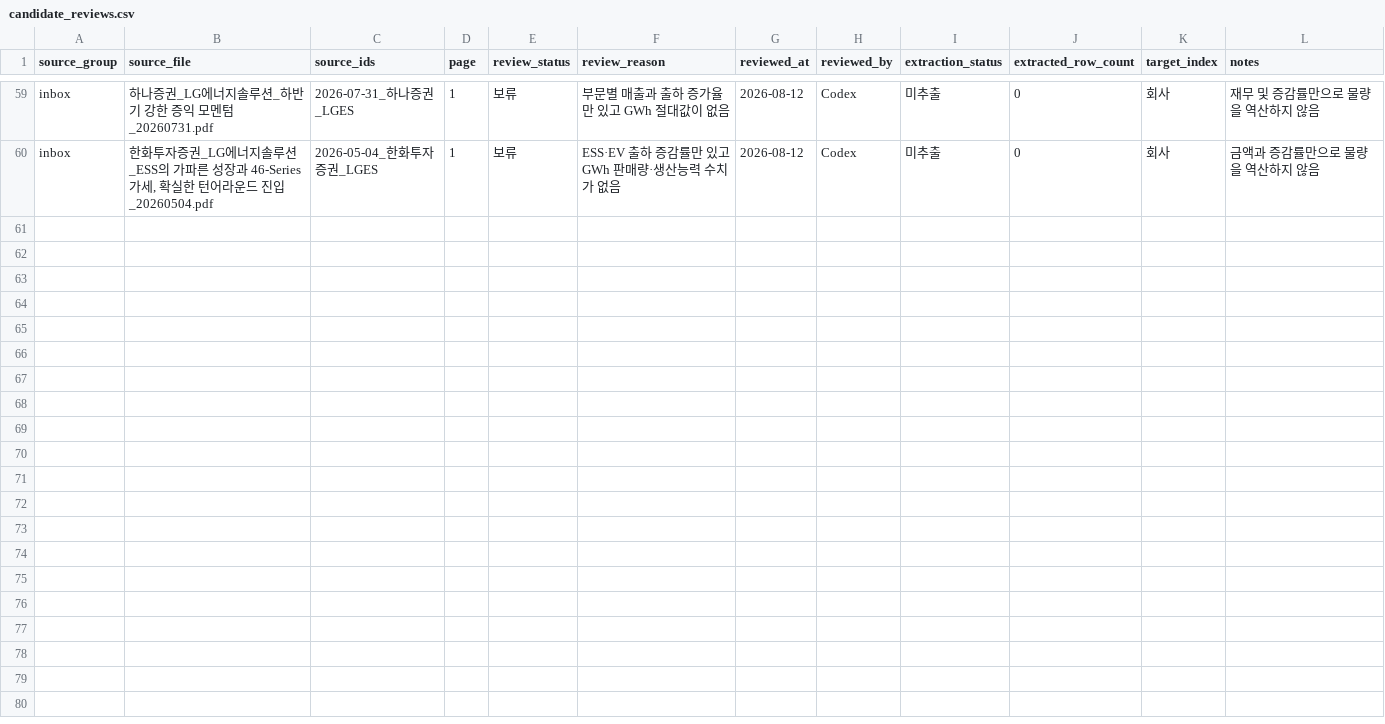
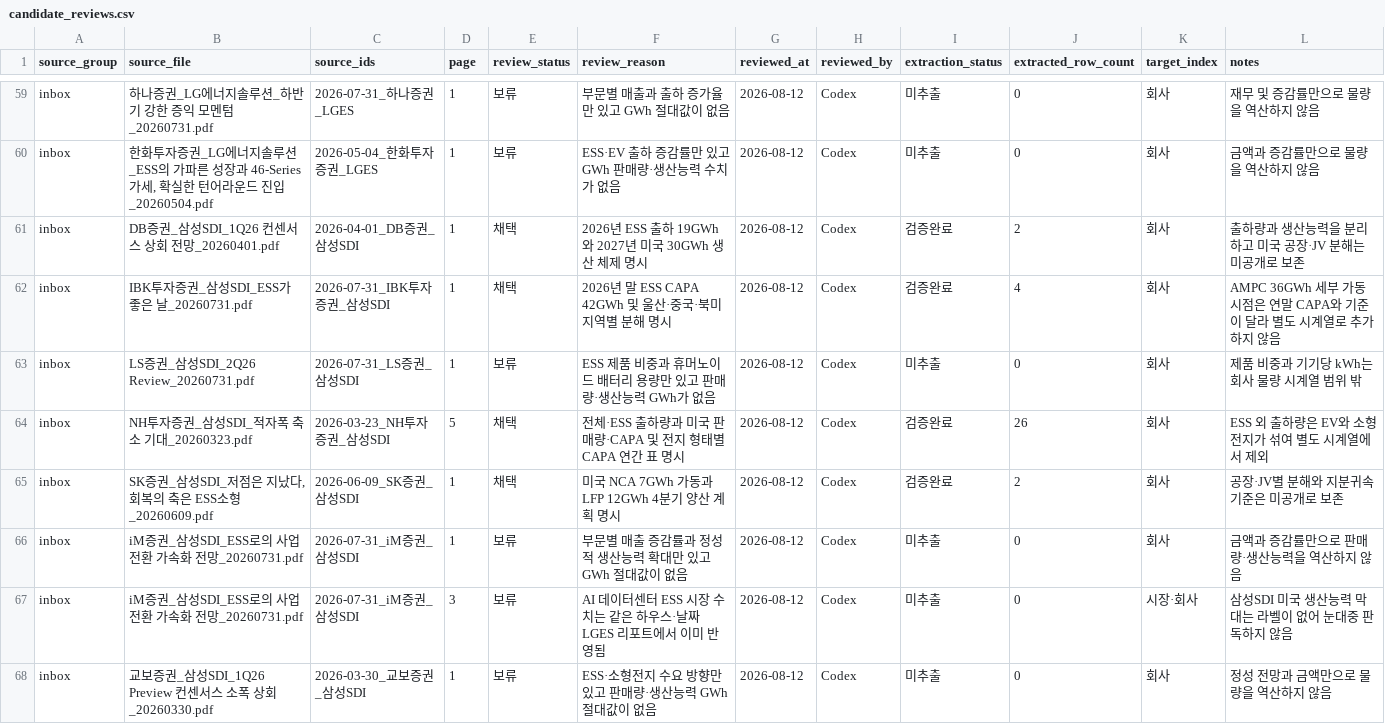
Before and after one commit to Jayk-resonance/K-battery-financials, a CSV file: projects/market-data/candidate_reviews.csv, drawn as a sheet; only a part is shown, gaps mark what is left out; the diff names each change by its address in the sheet, - before the commit and + after, or states it on an @@ line.

```diff
--- a/projects/market-data/candidate_reviews.csv
+++ b/projects/market-data/candidate_reviews.csv
+row 61: inbox | DB증권_삼성SDI_1Q26 컨센서스 상회 전망_20260401.pdf | 2026-04-01_DB증권_삼성SDI | 1 | 채택 | 2026년 ESS 출하 19GWh와 2027년 미국 30GWh 생산 체제 명시 | 2026-08-12 | Codex | 검증완료 | 2 | 회사 | 출하량과 생산능력을 분리하고 미국 공장·JV 분해는 미공개로 보존
+row 62: inbox | IBK투자증권_삼성SDI_ESS가 좋은 날_20260731.pdf | 2026-07-31_IBK투자증권_삼성SDI | 1 | 채택 | 2026년 말 ESS CAPA 42GWh 및 울산·중국·북미 지역별 분해 명시 | 2026-08-12 | Codex | 검증완료 | 4 | 회사 | AMPC 36GWh 세부 가동 시점은 연말 CAPA와 기준이 달라 별도 시계열로 추가하지 않음
+row 63: inbox | LS증권_삼성SDI_2Q26 Review_20260731.pdf | 2026-07-31_LS증권_삼성SDI | 1 | 보류 | ESS 제품 비중과 휴머노이드 배터리 용량만 있고 판매량·생산능력 GWh가 없음 | 2026-08-12 | Codex | 미추출 | 0 | 회사 | 제품 비중과 기기당 kWh는 회사 물량 시계열 범위 밖
+row 64: inbox | NH투자증권_삼성SDI_적자폭 축소 기대_20260323.pdf | 2026-03-23_NH투자증권_삼성SDI | 5 | 채택 | 전체·ESS 출하량과 미국 판매량·CAPA 및 전지 형태별 CAPA 연간 표 명시 | 2026-08-12 | Codex | 검증완료 | 26 | 회사 | ESS 외 출하량은 EV와 소형전지가 섞여 별도 시계열에서 제외
+row 65: inbox | SK증권_삼성SDI_저점은 지났다, 회복의 축은 ESS소형_20260609.pdf | 2026-06-09_SK증권_삼성SDI | 1 | 채택 | 미국 NCA 7GWh 가동과 LFP 12GWh 4분기 양산 계획 명시 | 2026-08-12 | Codex | 검증완료 | 2 | 회사 | 공장·JV별 분해와 지분귀속 기준은 미공개로 보존
+row 66: inbox | iM증권_삼성SDI_ESS로의 사업 전환 가속화 전망_20260731.pdf | 2026-07-31_iM증권_삼성SDI | 1 | 보류 | 부문별 매출 증감률과 정성적 생산능력 확대만 있고 GWh 절대값이 없음 | 2026-08-12 | Codex | 미추출 | 0 | 회사 | 금액과 증감률만으로 판매량·생산능력을 역산하지 않음
+row 67: inbox | iM증권_삼성SDI_ESS로의 사업 전환 가속화 전망_20260731.pdf | 2026-07-31_iM증권_삼성SDI | 3 | 보류 | AI 데이터센터 ESS 시장 수치는 같은 하우스·날짜 LGES 리포트에서 이미 반영됨 | 2026-08-12 | Codex | 미추출 | 0 | 시장·회사 | 삼성SDI 미국 생산능력 막대는 라벨이 없어 눈대중 판독하지 않음
+row 68: inbox | 교보증권_삼성SDI_1Q26 Preview 컨센서스 소폭 상회_20260330.pdf | 2026-03-30_교보증권_삼성SDI | 1 | 보류 | ESS·소형전지 수요 방향만 있고 판매량·생산능력 GWh 절대값이 없음 | 2026-08-12 | Codex | 미추출 | 0 | 회사 | 정성 전망과 금액만으로 물량을 역산하지 않음
```
Also changed, not shown: projects/market-data/backfill_candidates.csv, 8 other files.
